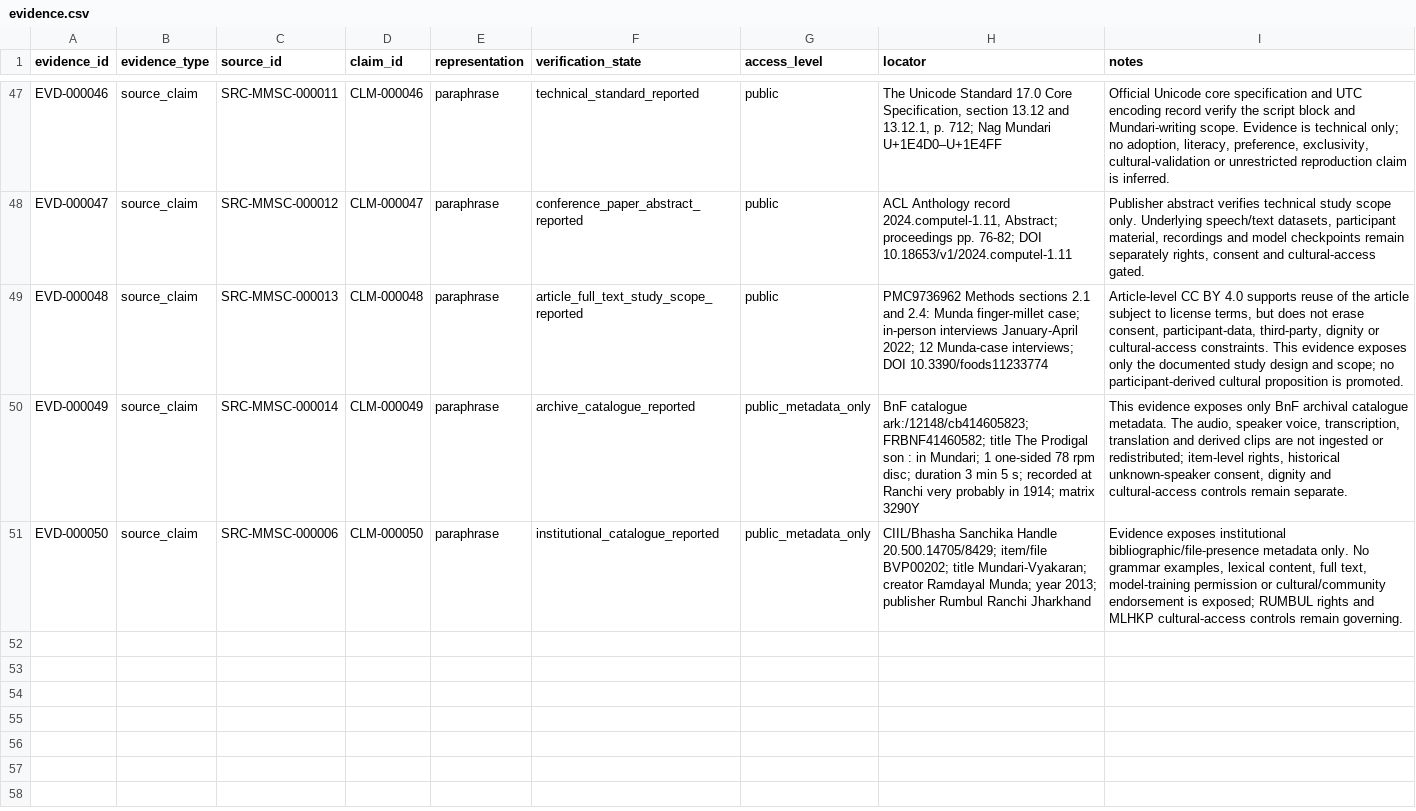
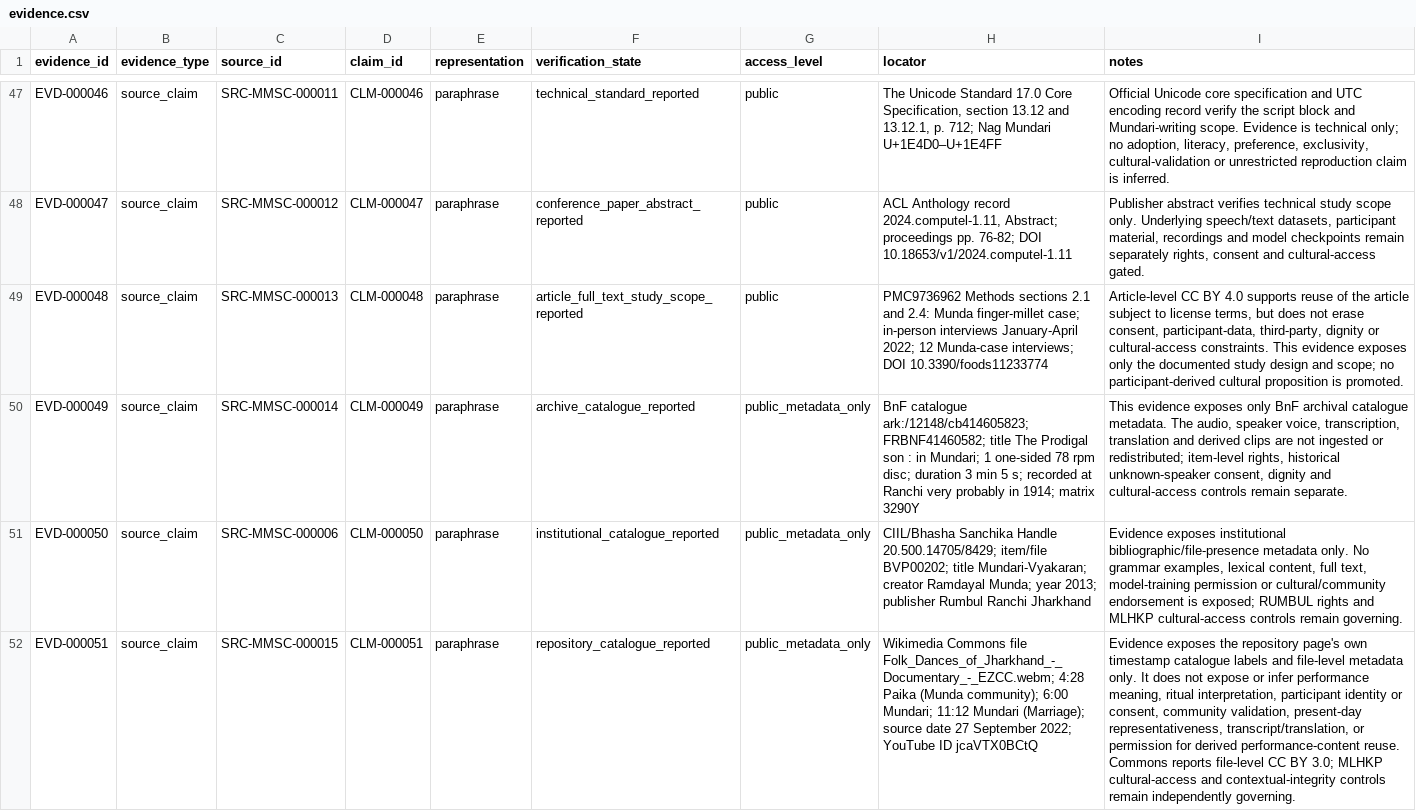
Before and after one commit to Arithmetic-Power-Geometry/Munda_Cultural_Dataset_v1.0, a CSV file: data/evidence.csv, drawn as a sheet; only a part is shown, gaps mark what is left out; the diff names each change by its address in the sheet, - before the commit and + after, or states it on an @@ line.

Commit message:
evidence: add exact-locator EZCC catalogue record

```diff
--- a/data/evidence.csv
+++ b/data/evidence.csv
+row 52: EVD-000051 | source_claim | SRC-MMSC-000015 | CLM-000051 | paraphrase | repository_catalogue_reported | public_metadata_only | Wikimedia Commons file Folk_Dances_of_Jharkhand_-_Documentary_-_EZCC.webm; 4:28 Paika (Munda community); 6:00 Mundari; 11:12 Mundari (Marriage); source date 27 September 2022; YouTube ID jcaVTX0BCtQ | Evidence exposes the repository page's own timestamp catalogue labels and file-level metadata only. It does not expose or infer performance meaning, ritual interpretation, participant identity or consent, community validation, present-day representativeness, transcript/translation, or permission for derived performance-content reuse. Commons reports file-level CC BY 3.0; MLHKP cultural-access and contextual-integrity controls remain independently governing.
```
